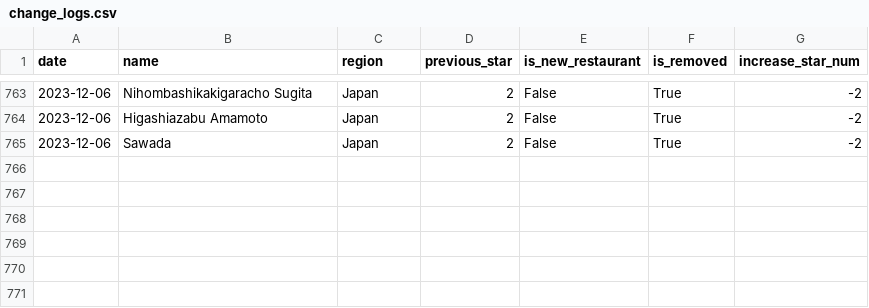
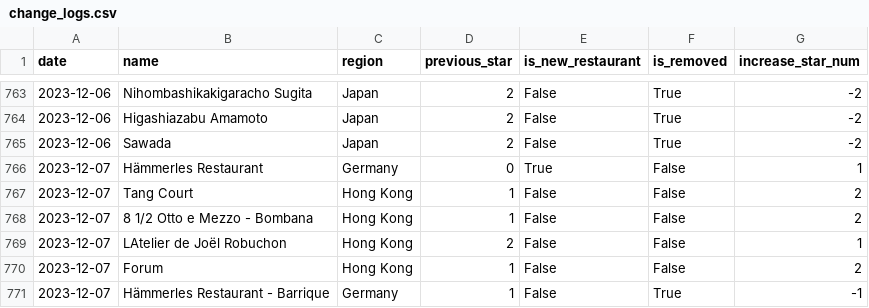
Before and after one commit to dunkevid/michelin-star-data, a CSV file: data/change_logs.csv, drawn as a sheet; only a part is shown, gaps mark what is left out; the diff names each change by its address in the sheet, - before the commit and + after, or states it on an @@ line.

```diff
--- a/data/change_logs.csv
+++ b/data/change_logs.csv
+row 766: 2023-12-07 | Hämmerles Restaurant | Germany | 0 | True | False | 1
+row 767: 2023-12-07 | Tang Court | Hong Kong | 1 | False | False | 2
+row 768: 2023-12-07 | 8 1/2 Otto e Mezzo - Bombana | Hong Kong | 1 | False | False | 2
+row 769: 2023-12-07 | LAtelier de Joël Robuchon | Hong Kong | 2 | False | False | 1
+row 770: 2023-12-07 | Forum | Hong Kong | 1 | False | False | 2
+row 771: 2023-12-07 | Hämmerles Restaurant - Barrique | Germany | 1 | False | True | -1
```
Also changed, not shown: data/aggregator.csv.
